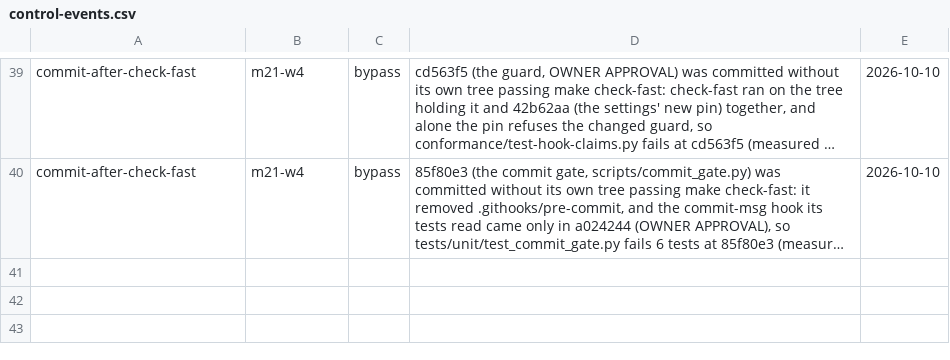
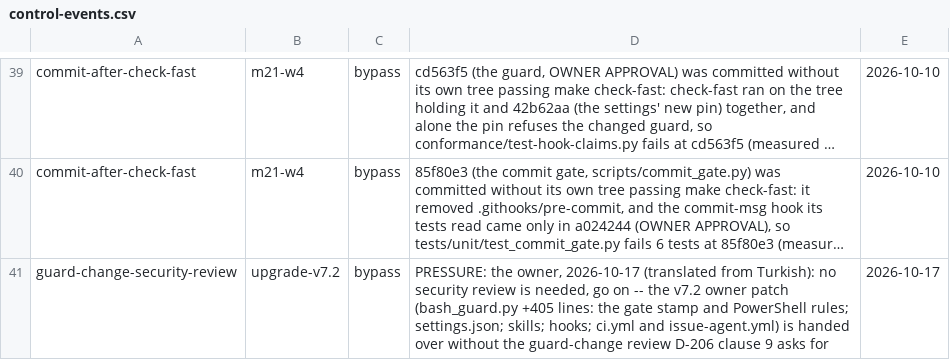
Before and after one commit to umutcanapaydin/Model_Ranking, a CSV file: docs/control-events.csv, drawn as a sheet; only a part is shown, gaps mark what is left out; long unchanged cells end in …; the diff names each change by its address in the sheet, - before the commit and + after, or states it on an @@ line.

Commit message:
docs: the v7.2 upgrade's process-log entry, and the owner's waiver of the guard-change review
GP-Agent: claude-code/local-lane
GP-Task: upgrade devflow v7.2

```diff
--- a/docs/control-events.csv
+++ b/docs/control-events.csv
+row 41: guard-change-security-review | upgrade-v7.2 | bypass | PRESSURE: the owner, 2026-10-17 (translated from Turkish): no security review is needed, go on -- the v7.2 owner patch (bash_guard.py +405 lines: the gate stamp and PowerShell rules; settings.json; skills; hooks; ci.yml and issue-agent.yml) is handed over without the guard-change review D-206 clause 9 asks for | 2026-10-17
```
Also changed, not shown: 1 other file.
